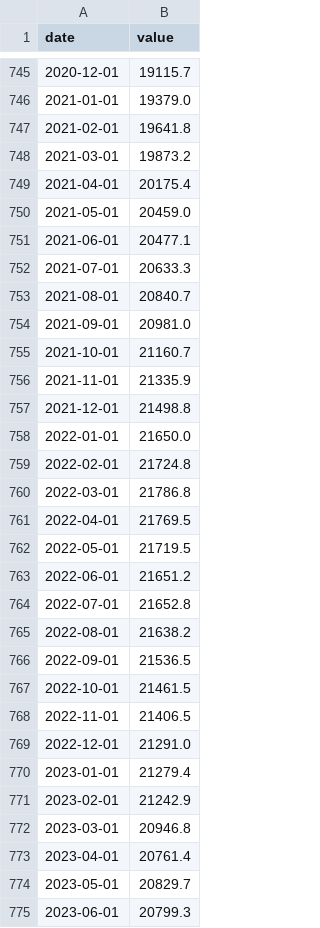
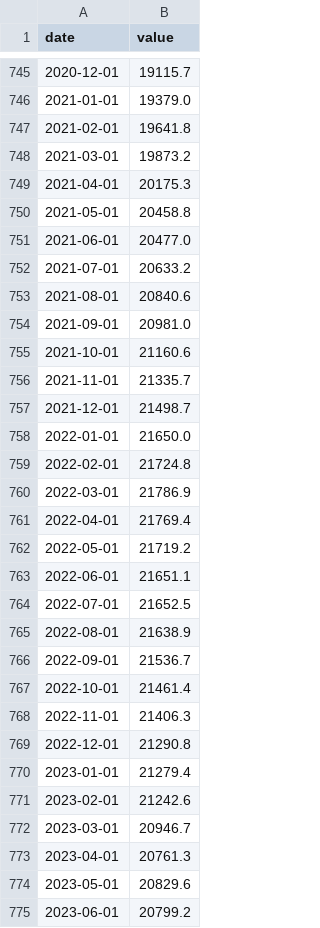
Before and after one commit to cindy19920216/APP, a CSV file: index-data/M2SL.csv, drawn as a sheet; only a part is shown, gaps mark what is left out; the diff covers the shown part only.

```diff
--- a/index-data/M2SL.csv
+++ b/index-data/M2SL.csv
@@ -748,28 +748,28 @@ date,value
 2021-03-01,19873.2
-2021-04-01,20175.4
-2021-05-01,20459.0
-2021-06-01,20477.1
-2021-07-01,20633.3
-2021-08-01,20840.7
+2021-04-01,20175.3
+2021-05-01,20458.8
+2021-06-01,20477.0
+2021-07-01,20633.2
+2021-08-01,20840.6
 2021-09-01,20981.0
-2021-10-01,21160.7
-2021-11-01,21335.9
-2021-12-01,21498.8
+2021-10-01,21160.6
+2021-11-01,21335.7
+2021-12-01,21498.7
 2022-01-01,21650.0
 2022-02-01,21724.8
-2022-03-01,21786.8
-2022-04-01,21769.5
-2022-05-01,21719.5
-2022-06-01,21651.2
-2022-07-01,21652.8
-2022-08-01,21638.2
-2022-09-01,21536.5
-2022-10-01,21461.5
-2022-11-01,21406.5
-2022-12-01,21291.0
+2022-03-01,21786.9
+2022-04-01,21769.4
+2022-05-01,21719.2
+2022-06-01,21651.1
+2022-07-01,21652.5
+2022-08-01,21638.9
+2022-09-01,21536.7
+2022-10-01,21461.4
+2022-11-01,21406.3
+2022-12-01,21290.8
 2023-01-01,21279.4
-2023-02-01,21242.9
-2023-03-01,20946.8
-2023-04-01,20761.4
-2023-05-01,20829.7
-2023-06-01,20799.3
+2023-02-01,21242.6
+2023-03-01,20946.7
+2023-04-01,20761.3
+2023-05-01,20829.6
+2023-06-01,20799.2
```
Also changed, not shown: 1 added row and 24 edited cells elsewhere in this file, index-data/ICSA.csv, index-data/NEWORDER.csv, 9 other files.
